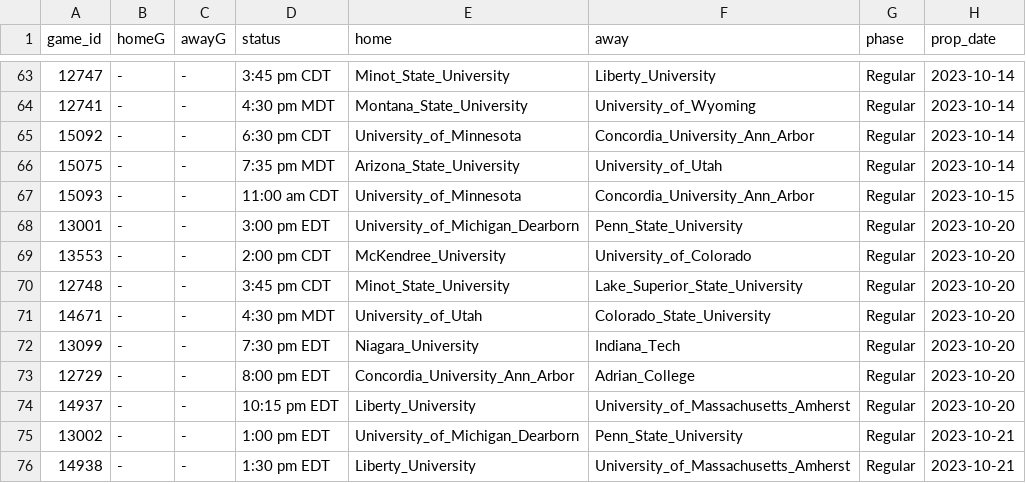
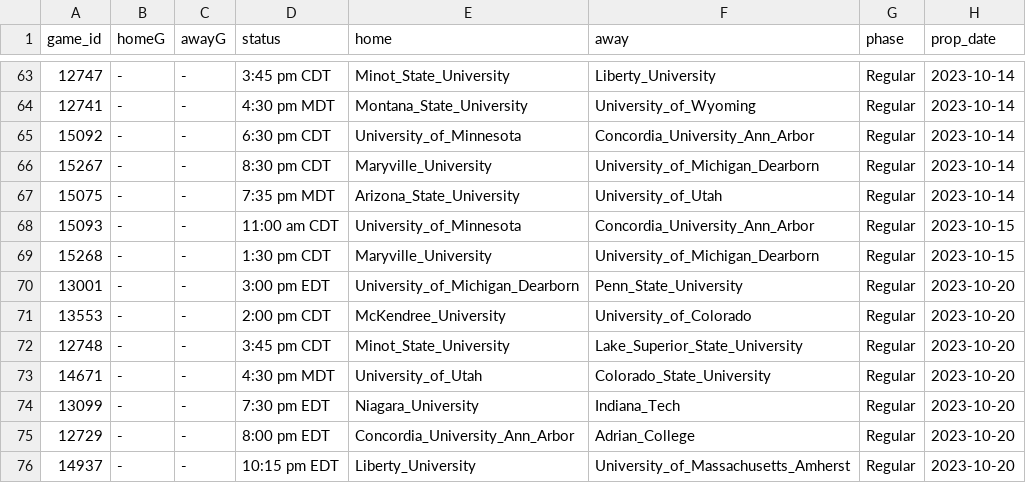
Before and after one commit to ALempia/ACHA-Data, a CSV file: Data/schedule/schedule_W1.csv, drawn as a sheet; only a part is shown, gaps mark what is left out; the shorter side is filled out with more unchanged rows.

```diff
--- a/Data/schedule/schedule_W1.csv
+++ b/Data/schedule/schedule_W1.csv
@@ -65,4 +65,6 @@ game_id,homeG,awayG,status,home,away,phase,prop_date
 15092,-,-,6:30 pm CDT,University_of_Minnesota,Concordia_University_Ann_Arbor,Regular,2023-10-14
+15267,-,-,8:30 pm CDT,Maryville_University,University_of_Michigan_Dearborn,Regular,2023-10-14
 15075,-,-,7:35 pm MDT,Arizona_State_University,University_of_Utah,Regular,2023-10-14
 15093,-,-,11:00 am CDT,University_of_Minnesota,Concordia_University_Ann_Arbor,Regular,2023-10-15
+15268,-,-,1:30 pm CDT,Maryville_University,University_of_Michigan_Dearborn,Regular,2023-10-15
 13001,-,-,3:00 pm EDT,University_of_Michigan_Dearborn,Penn_State_University,Regular,2023-10-20
```
Also changed, not shown: Data/schedule/schedule_M1.csv, Data/schedule/schedule_M2.csv, 1 other file.
